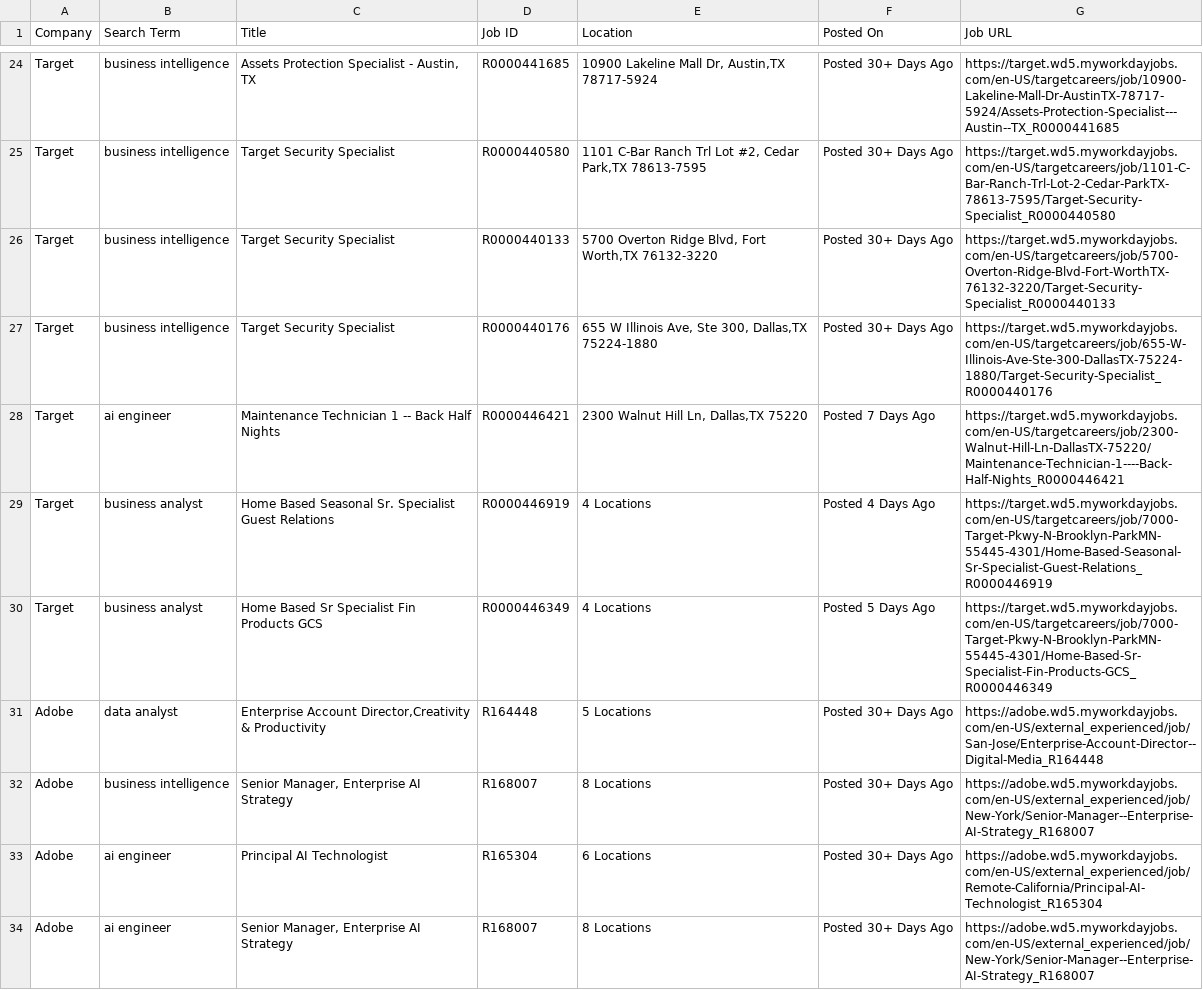
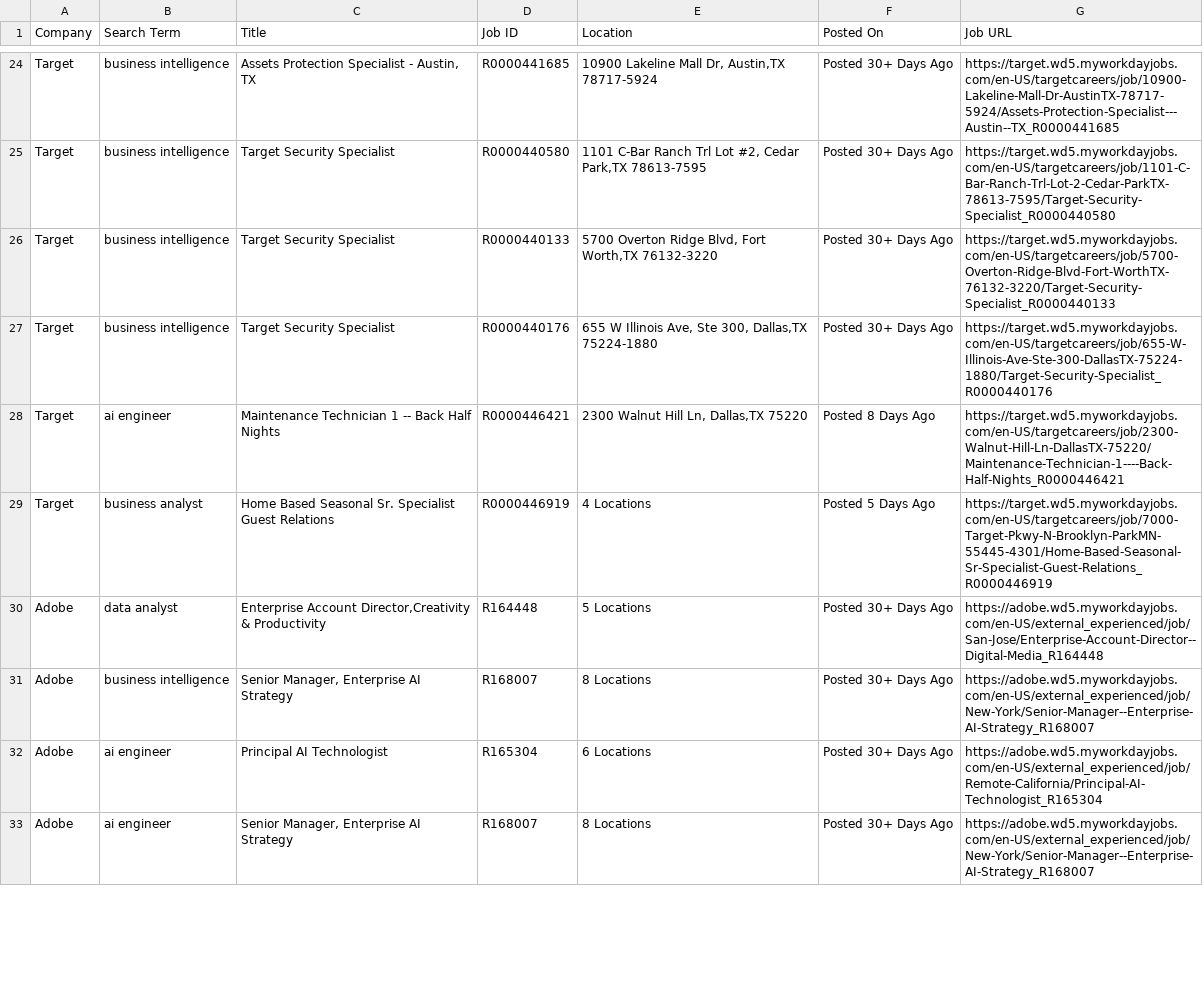
Before and after one commit to melbydick/BUSA521-Capstone, a CSV file: all_jobs.csv, drawn as a sheet; only a part is shown, gaps mark what is left out; the diff covers the shown part only.

```diff
--- a/all_jobs.csv
+++ b/all_jobs.csv
@@ -27,5 +27,4 @@ Target,business intelligence,Target Security Specialist,R0000440133,"5700 Overto
 Target,business intelligence,Target Security Specialist,R0000440176,"655 W Illinois Ave, Ste 300, Dallas,TX 75224-1880",Posted 30+ Days Ago,https://target.wd5.myworkdayjobs.com/en-US/targetcareers/job/655-W-Illinois-Ave-Ste-300-DallasTX-75224-1880/Target-Security-Specialist_R0000440176
-Target,ai engineer,Maintenance Technician 1 -- Back Half Nights,R0000446421,"2300 Walnut Hill Ln, Dallas,TX 75220",Posted 7 Days Ago,https://target.wd5.myworkdayjobs.com/en-US/targetcareers/job/2300-Walnut-Hill-Ln-DallasTX-75220/Maintenance-Technician-1----Back-Half-Nights_R0000446421
-Target,business analyst,Home Based Seasonal Sr. Specialist Guest Relations,R0000446919,4 Locations,Posted 4 Days Ago,https://target.wd5.myworkdayjobs.com/en-US/targetcareers/job/7000-Target-Pkwy-N-Brooklyn-ParkMN-55445-4301/Home-Based-Seasonal-Sr-Specialist-Guest-Relations_R0000446919
-Target,business analyst,Home Based Sr Specialist Fin Products GCS,R0000446349,4 Locations,Posted 5 Days Ago,https://target.wd5.myworkdayjobs.com/en-US/targetcareers/job/7000-Target-Pkwy-N-Brooklyn-ParkMN-55445-4301/Home-Based-Sr-Specialist-Fin-Products-GCS_R0000446349
+Target,ai engineer,Maintenance Technician 1 -- Back Half Nights,R0000446421,"2300 Walnut Hill Ln, Dallas,TX 75220",Posted 8 Days Ago,https://target.wd5.myworkdayjobs.com/en-US/targetcareers/job/2300-Walnut-Hill-Ln-DallasTX-75220/Maintenance-Technician-1----Back-Half-Nights_R0000446421
+Target,business analyst,Home Based Seasonal Sr. Specialist Guest Relations,R0000446919,4 Locations,Posted 5 Days Ago,https://target.wd5.myworkdayjobs.com/en-US/targetcareers/job/7000-Target-Pkwy-N-Brooklyn-ParkMN-55445-4301/Home-Based-Seasonal-Sr-Specialist-Guest-Relations_R0000446919
 Adobe,data analyst,"Enterprise Account Director,Creativity & Productivity",R164448,5 Locations,Posted 30+ Days Ago,https://adobe.wd5.myworkdayjobs.com/en-US/external_experienced/job/San-Jose/Enterprise-Account-Director--Digital-Media_R164448
```
Also changed, not shown: 1 added row, 2 removed rows and 16 edited cells elsewhere in this file.
